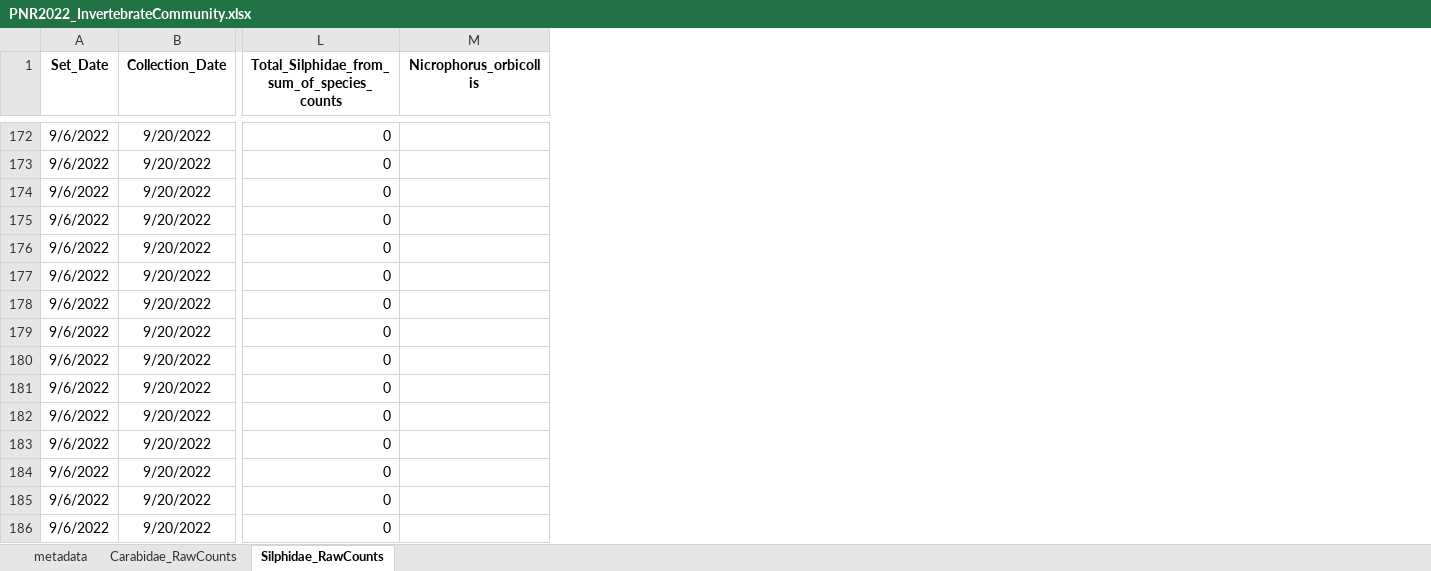
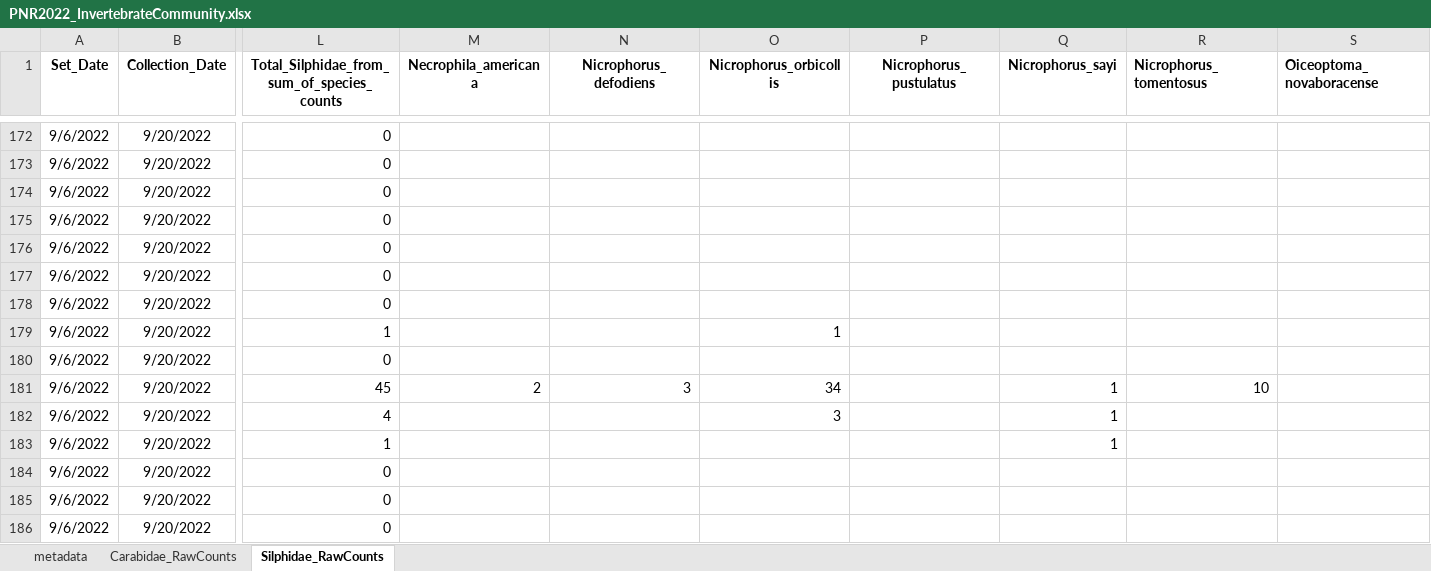
Before and after one commit to KPerryLab/PNR_Beetles, an Excel workbook: PNR_Raw_Data/PNR2022_InvertebrateCommunity.xlsx, sheet Silphidae_RawCounts, drawn as a sheet; only a part is shown, gaps mark what is left out; values as stored, in another font and other column widths than the file's, no borders; addresses are those after the commit; the diff covers the shown part only; the diff names each change by its address in the sheet, - before the commit and + after, or states it on an @@ line.

```diff
--- a/PNR_Raw_Data/PNR2022_InvertebrateCommunity.xlsx (sheet Silphidae_RawCounts)
+++ b/PNR_Raw_Data/PNR2022_InvertebrateCommunity.xlsx (sheet Silphidae_RawCounts)
+column M (Necrophila_americana), row 181: 2
+column N (Nicrophorus_defodiens), row 181: 3
+column P (Nicrophorus_pustulatus), empty
+column Q (Nicrophorus_sayi), rows 181-183: all 1
+column R (Nicrophorus_tomentosus), row 181: 10
+column S (Oiceoptoma_novaboracense), empty
-L179: 0
+L179: 1
-O179 (Nicrophorus_orbicollis): (empty)
+O179 (Nicrophorus_orbicollis): 1
-L181: 0
+L181: 45
-O181 (Nicrophorus_orbicollis): (empty)
+O181 (Nicrophorus_orbicollis): 34
-L182: 0
+L182: 4
-O182 (Nicrophorus_orbicollis): (empty)
+O182 (Nicrophorus_orbicollis): 3
-L183: 0
+L183: 1
```
Also changed, not shown: 1 added row, 69 edited cells and cell formats elsewhere in this sheet, sheet Carabidae_RawCounts, formulas that keep their value, PNR_Raw_Data/PNR_ENV_2022.xlsx, 4 other files.
